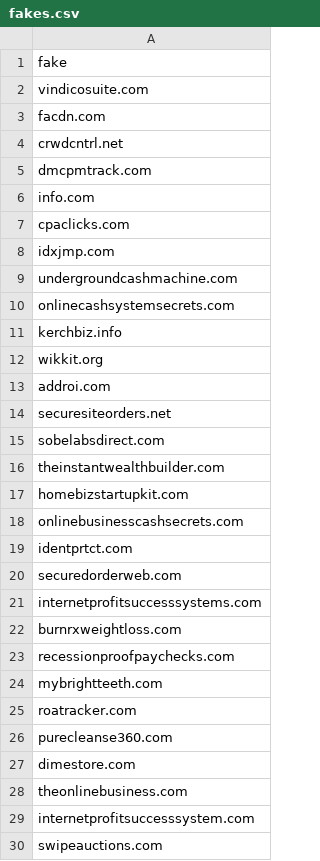
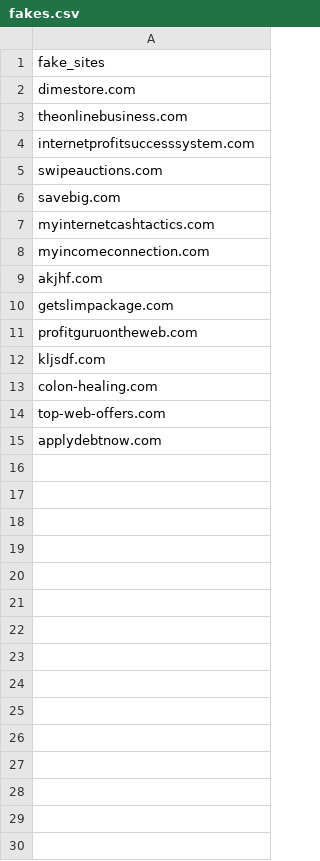
Before and after one commit to kongcho/trust_webs, a CSV file: results/fakes.csv, drawn as a sheet; only a part is shown; the shorter side is filled out with more unchanged rows.

```diff
--- a/results/fakes.csv
+++ b/results/fakes.csv
@@ -1,27 +1,2 @@
-fake
-vindicosuite.com
-facdn.com
-crwdcntrl.net
-dmcpmtrack.com
-info.com
-cpaclicks.com
-idxjmp.com
-undergroundcashmachine.com
-onlinecashsystemsecrets.com
-kerchbiz.info
-wikkit.org
-addroi.com
-securesiteorders.net
-sobelabsdirect.com
-theinstantwealthbuilder.com
-homebizstartupkit.com
-onlinebusinesscashsecrets.com
-identprtct.com
-securedorderweb.com
-internetprofitsuccesssystems.com
-burnrxweightloss.com
-recessionproofpaychecks.com
-mybrightteeth.com
-roatracker.com
-purecleanse360.com
+fake_sites
 dimestore.com
```
Also changed, not shown: results/legit.csv, 3 other files.
